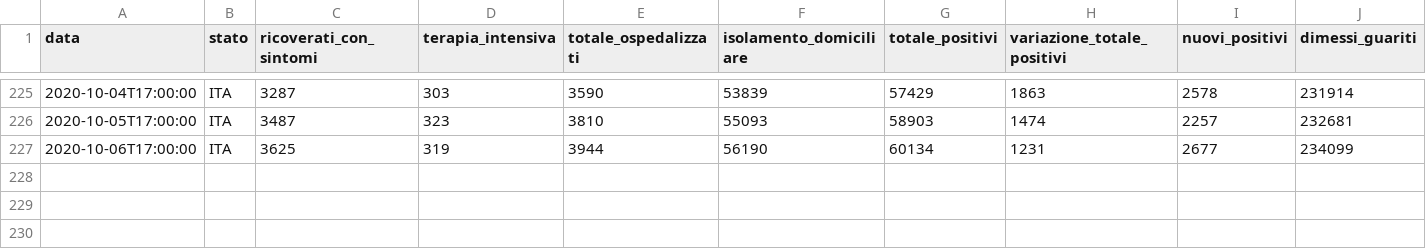
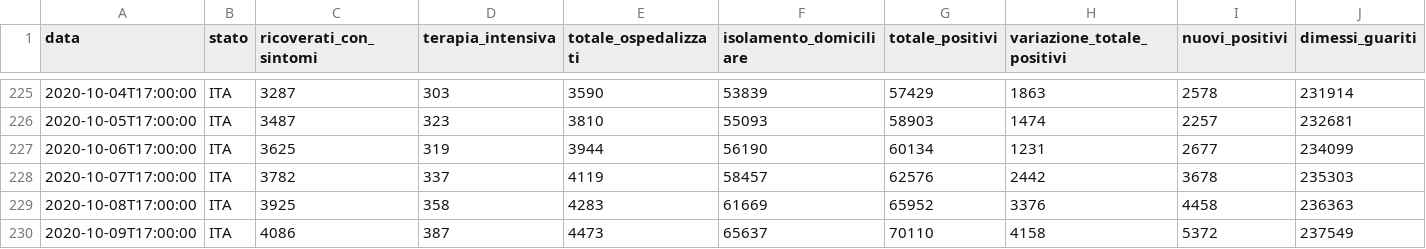
Before and after one commit to alex27riva/Covid-dashboard, a CSV file: dataset/dpc-covid19-ita-andamento-nazionale.csv, drawn as a sheet; only a part is shown, gaps mark what is left out; rows hold the shown columns only; the diff names each change by its address in the sheet, - before the commit and + after, or states it on an @@ line.

Commit message:
Updated dataset

```diff
--- a/dataset/dpc-covid19-ita-andamento-nazionale.csv
+++ b/dataset/dpc-covid19-ita-andamento-nazionale.csv
+row 228: 2020-10-07T17:00:00 | ITA | 3782 | 337 | 4119 | 58457 | 62576 | 2442 | 3678 | 235303
+row 229: 2020-10-08T17:00:00 | ITA | 3925 | 358 | 4283 | 61669 | 65952 | 3376 | 4458 | 236363
+row 230: 2020-10-09T17:00:00 | ITA | 4086 | 387 | 4473 | 65637 | 70110 | 4158 | 5372 | 237549
```
Also changed, not shown: 1 other file.
